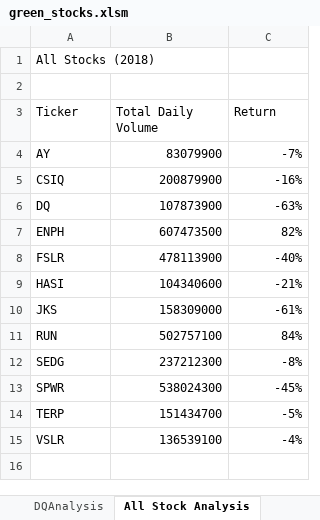
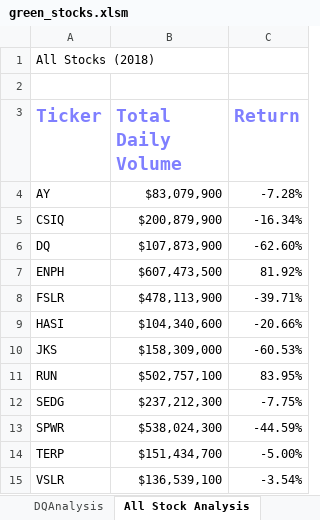
Before and after one commit to brennanbarbera/stock-analysis, an Excel workbook: green_stocks.xlsm, sheet All Stock Analysis, drawn as a sheet; values as stored, in another font and other column widths than the file's, no borders; the diff names each change by its address in the sheet, - before the commit and + after, or states it on an @@ line.

Commit message:
text formatting

```diff
--- a/green_stocks.xlsm (sheet All Stock Analysis)
+++ b/green_stocks.xlsm (sheet All Stock Analysis)
@@ A3:C3 bold: off → on, text colour: black → #7F7FFF, text size: larger @@
-B4 (Total Daily Volume): 83079900
+B4 (Total Daily Volume): $83,079,900
-C4 (Return): -7%
+C4 (Return): -7.28%
-B5 (Total Daily Volume): 200879900
+B5 (Total Daily Volume): $200,879,900
-C5 (Return): -16%
+C5 (Return): -16.34%
-B6 (Total Daily Volume): 107873900
+B6 (Total Daily Volume): $107,873,900
-C6 (Return): -63%
+C6 (Return): -62.60%
-B7 (Total Daily Volume): 607473500
+B7 (Total Daily Volume): $607,473,500
-C7 (Return): 82%
+C7 (Return): 81.92%
-B8 (Total Daily Volume): 478113900
+B8 (Total Daily Volume): $478,113,900
-C8 (Return): -40%
+C8 (Return): -39.71%
-B9 (Total Daily Volume): 104340600
+B9 (Total Daily Volume): $104,340,600
-C9 (Return): -21%
+C9 (Return): -20.66%
-B10 (Total Daily Volume): 158309000
+B10 (Total Daily Volume): $158,309,000
-C10 (Return): -61%
+C10 (Return): -60.53%
-B11 (Total Daily Volume): 502757100
+B11 (Total Daily Volume): $502,757,100
-C11 (Return): 84%
+C11 (Return): 83.95%
-B12 (Total Daily Volume): 237212300
+B12 (Total Daily Volume): $237,212,300
-C12 (Return): -8%
+C12 (Return): -7.75%
-B13 (Total Daily Volume): 538024300
+B13 (Total Daily Volume): $538,024,300
-C13 (Return): -45%
+C13 (Return): -44.59%
-B14 (Total Daily Volume): 151434700
+B14 (Total Daily Volume): $151,434,700
-C14 (Return): -5%
+C14 (Return): -5.00%
-B15 (Total Daily Volume): 136539100
+B15 (Total Daily Volume): $136,539,100
-C15 (Return): -4%
+C15 (Return): -3.54%
```
